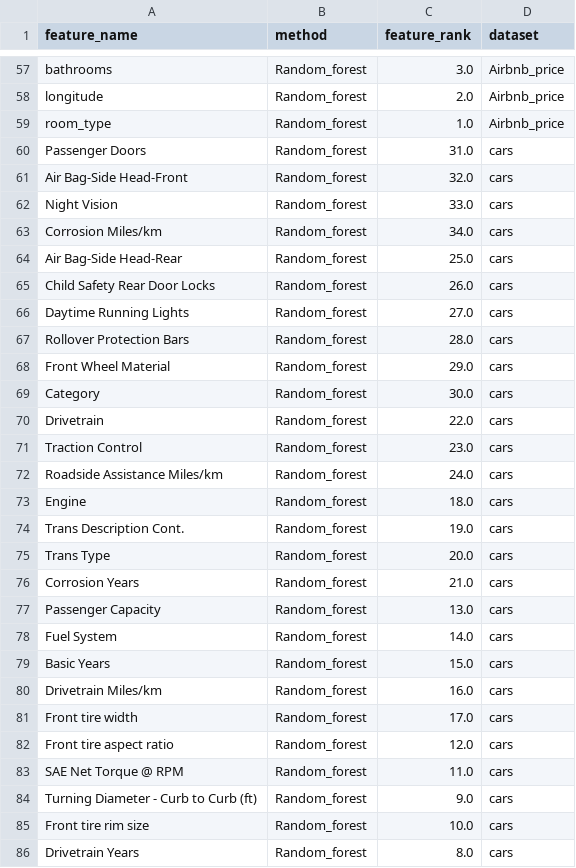
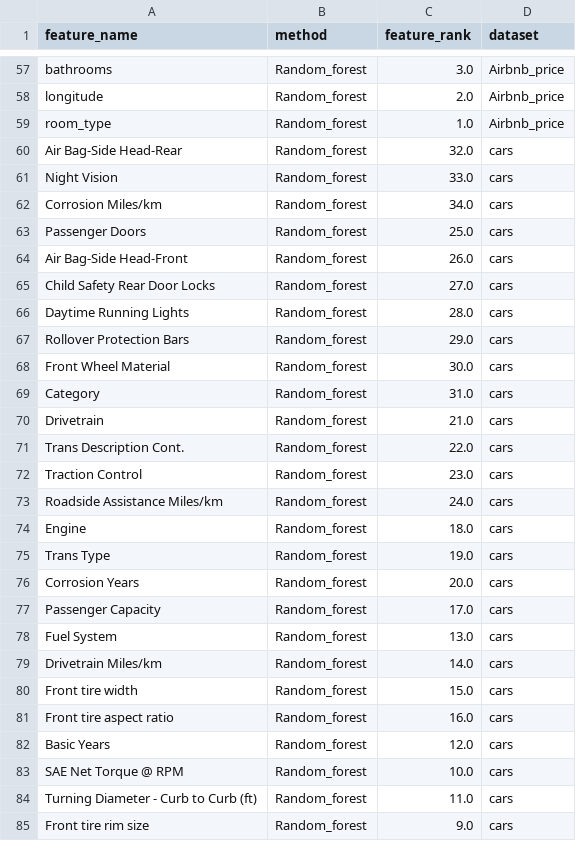
Before and after one commit to jorgedelpozolerida/KDS_Statistics_GroupProject, a CSV file: data/featureranks_randomforest.csv, drawn as a sheet; only a part is shown, gaps mark what is left out; the diff covers the shown part only.

```diff
--- a/data/featureranks_randomforest.csv
+++ b/data/featureranks_randomforest.csv
@@ -59,13 +59,14 @@ longitude;Random_forest;2.0;Airbnb_price
 room_type;Random_forest;1.0;Airbnb_price
-Passenger Doors;Random_forest;31.0;cars
-Air Bag-Side Head-Front;Random_forest;32.0;cars
+Air Bag-Side Head-Rear;Random_forest;32.0;cars
 Night Vision;Random_forest;33.0;cars
 Corrosion Miles/km;Random_forest;34.0;cars
-Air Bag-Side Head-Rear;Random_forest;25.0;cars
-Child Safety Rear Door Locks;Random_forest;26.0;cars
-Daytime Running Lights;Random_forest;27.0;cars
-Rollover Protection Bars;Random_forest;28.0;cars
-Front Wheel Material;Random_forest;29.0;cars
-Category;Random_forest;30.0;cars
-Drivetrain;Random_forest;22.0;cars
+Passenger Doors;Random_forest;25.0;cars
+Air Bag-Side Head-Front;Random_forest;26.0;cars
+Child Safety Rear Door Locks;Random_forest;27.0;cars
+Daytime Running Lights;Random_forest;28.0;cars
+Rollover Protection Bars;Random_forest;29.0;cars
+Front Wheel Material;Random_forest;30.0;cars
+Category;Random_forest;31.0;cars
+Drivetrain;Random_forest;21.0;cars
+Trans Description Cont.;Random_forest;22.0;cars
 Traction Control;Random_forest;23.0;cars
@@ -73,14 +74,12 @@ Roadside Assistance Miles/km;Random_forest;24.0;cars
 Engine;Random_forest;18.0;cars
-Trans Description Cont.;Random_forest;19.0;cars
-Trans Type;Random_forest;20.0;cars
-Corrosion Years;Random_forest;21.0;cars
-Passenger Capacity;Random_forest;13.0;cars
-Fuel System;Random_forest;14.0;cars
-Basic Years;Random_forest;15.0;cars
-Drivetrain Miles/km;Random_forest;16.0;cars
-Front tire width;Random_forest;17.0;cars
-Front tire aspect ratio;Random_forest;12.0;cars
-SAE Net Torque @ RPM;Random_forest;11.0;cars
-Turning Diameter - Curb to Curb (ft);Random_forest;9.0;cars
-Front tire rim size;Random_forest;10.0;cars
-Drivetrain Years;Random_forest;8.0;cars
+Trans Type;Random_forest;19.0;cars
+Corrosion Years;Random_forest;20.0;cars
+Passenger Capacity;Random_forest;17.0;cars
+Fuel System;Random_forest;13.0;cars
+Drivetrain Miles/km;Random_forest;14.0;cars
+Front tire width;Random_forest;15.0;cars
+Front tire aspect ratio;Random_forest;16.0;cars
+Basic Years;Random_forest;12.0;cars
+SAE Net Torque @ RPM;Random_forest;10.0;cars
+Turning Diameter - Curb to Curb (ft);Random_forest;11.0;cars
+Front tire rim size;Random_forest;9.0;cars
```
Also changed, not shown: 3 added rows, 2 removed rows, 1 moved row and 18 edited cells elsewhere in this file, data/RANDOM_FOREST/featureranks_New_cars_preprocessed_randomforest.csv, data/RANDOM_FOREST/featureranks_preprocessed_data_USAhouseprices2014_randomforest.csv, 27 other files.
